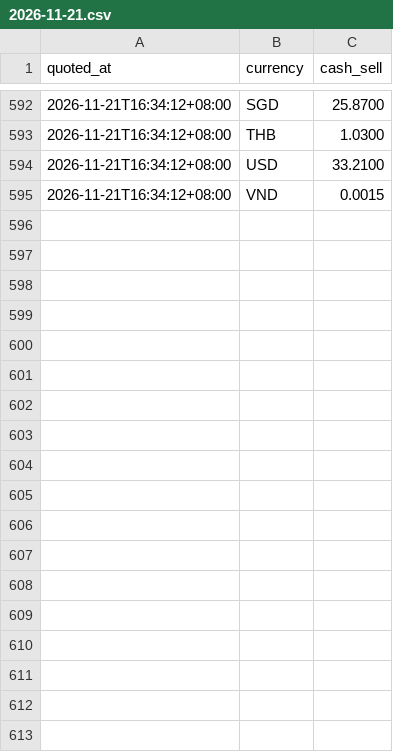
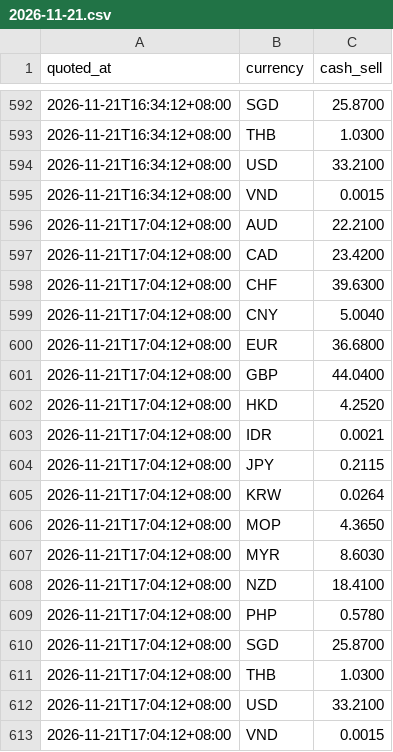
Before and after one commit to XYSMR/fx-alert, a CSV file: history/2026-11-21.csv, drawn as a sheet; only a part is shown, gaps mark what is left out.

```diff
--- a/history/2026-11-21.csv
+++ b/history/2026-11-21.csv
@@ -595 +595,19 @@ quoted_at,currency,cash_sell
 2026-11-21T16:34:12+08:00,VND,0.0015
+2026-11-21T17:04:12+08:00,AUD,22.2100
+2026-11-21T17:04:12+08:00,CAD,23.4200
+2026-11-21T17:04:12+08:00,CHF,39.6300
+2026-11-21T17:04:12+08:00,CNY,5.0040
+2026-11-21T17:04:12+08:00,EUR,36.6800
+2026-11-21T17:04:12+08:00,GBP,44.0400
+2026-11-21T17:04:12+08:00,HKD,4.2520
+2026-11-21T17:04:12+08:00,IDR,0.0021
+2026-11-21T17:04:12+08:00,JPY,0.2115
+2026-11-21T17:04:12+08:00,KRW,0.0264
+2026-11-21T17:04:12+08:00,MOP,4.3650
+2026-11-21T17:04:12+08:00,MYR,8.6030
+2026-11-21T17:04:12+08:00,NZD,18.4100
+2026-11-21T17:04:12+08:00,PHP,0.5780
+2026-11-21T17:04:12+08:00,SGD,25.8700
+2026-11-21T17:04:12+08:00,THB,1.0300
+2026-11-21T17:04:12+08:00,USD,33.2100
+2026-11-21T17:04:12+08:00,VND,0.0015
```
Also changed, not shown: 1 other file.
